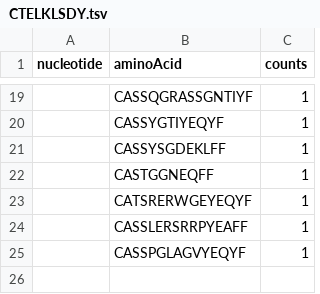
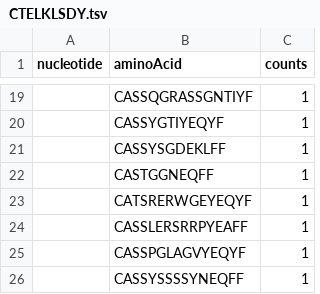
Before and after one commit to sidhomj/DeepTCR, a TSV file: Data/Glanville/CTELKLSDY/CTELKLSDY.tsv, drawn as a sheet; only a part is shown, gaps mark what is left out; the diff names each change by its address in the sheet, - before the commit and + after, or states it on an @@ line.

```diff
--- a/Data/Glanville/CTELKLSDY/CTELKLSDY.tsv
+++ b/Data/Glanville/CTELKLSDY/CTELKLSDY.tsv
+row 26:  | CASSYSSSSYNEQFF | 1
```
Also changed, not shown: Data/Glanville/GILGFVFTL/GILGFVFTL.tsv, Data/Glanville/GLCTLVAML/GLCTLVAML.tsv, 3 other files.
